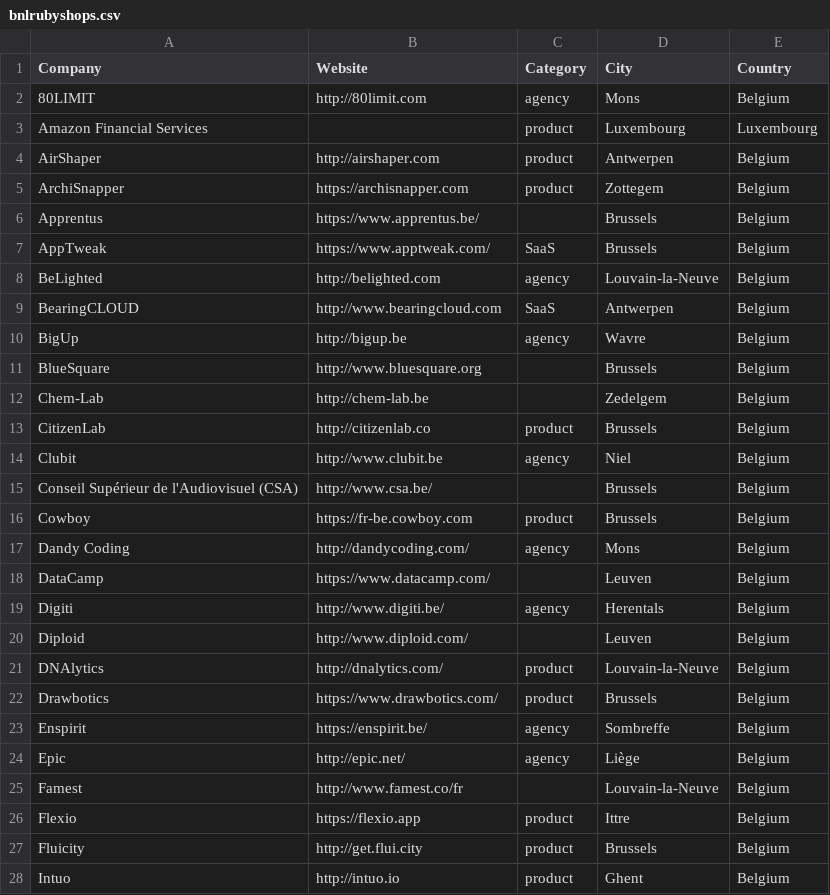
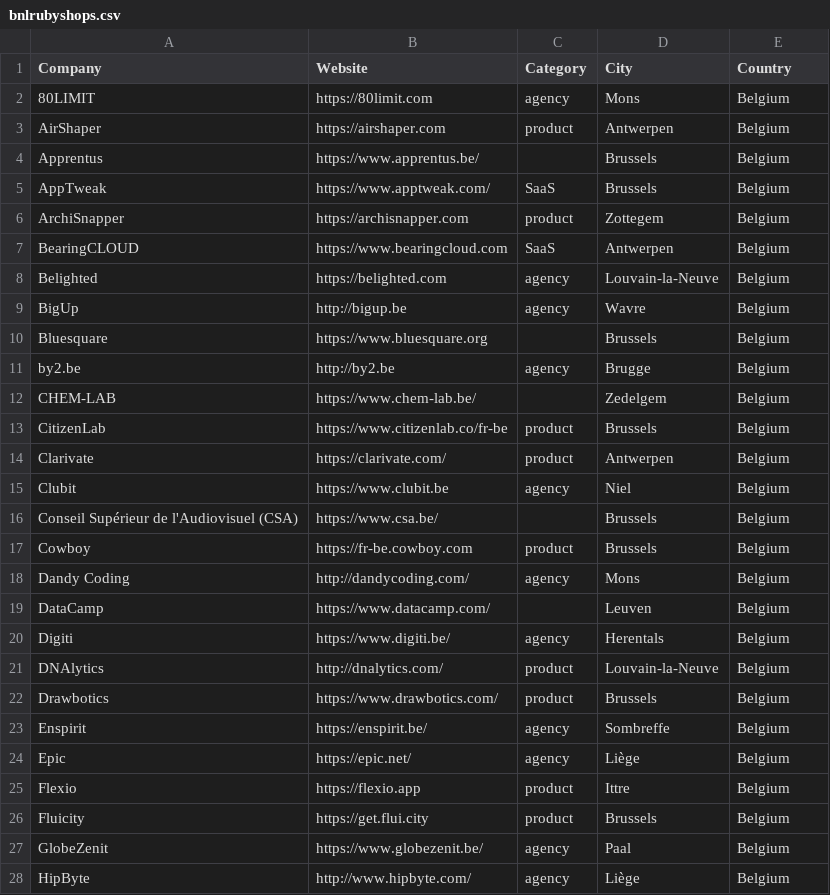
Before and after one commit to brug-be/rubyshops, a CSV file: bnlrubyshops.csv, drawn as a sheet; only a part is shown; the diff covers the shown part only.

```diff
--- a/bnlrubyshops.csv
+++ b/bnlrubyshops.csv
@@ -1,16 +1,17 @@
 Company,Website,Category,City,Country
-80LIMIT,http://80limit.com,agency,Mons,Belgium
-Amazon Financial Services,,product,Luxembourg,Luxembourg
-AirShaper,http://airshaper.com,product,Antwerpen,Belgium
-ArchiSnapper,https://archisnapper.com,product,Zottegem,Belgium
+80LIMIT,https://80limit.com,agency,Mons,Belgium
+AirShaper,https://airshaper.com,product,Antwerpen,Belgium
 Apprentus,https://www.apprentus.be/,,Brussels,Belgium
 AppTweak,https://www.apptweak.com/,SaaS,Brussels,Belgium
-BeLighted,http://belighted.com,agency,Louvain-la-Neuve,Belgium
-BearingCLOUD,http://www.bearingcloud.com,SaaS,Antwerpen,Belgium
+ArchiSnapper,https://archisnapper.com,product,Zottegem,Belgium
+BearingCLOUD,https://www.bearingcloud.com,SaaS,Antwerpen,Belgium
+Belighted,https://belighted.com,agency,Louvain-la-Neuve,Belgium
 BigUp,http://bigup.be,agency,Wavre,Belgium
-BlueSquare,http://www.bluesquare.org,,Brussels,Belgium
-Chem-Lab,http://chem-lab.be,,Zedelgem,Belgium
-CitizenLab,http://citizenlab.co,product,Brussels,Belgium
-Clubit,http://www.clubit.be,agency,Niel,Belgium
-Conseil Supérieur de l'Audiovisuel (CSA),http://www.csa.be/,,Brussels,Belgium
+Bluesquare,https://www.bluesquare.org,,Brussels,Belgium
+by2.be,http://by2.be,agency,Brugge,Belgium
+CHEM-LAB,https://www.chem-lab.be/,,Zedelgem,Belgium
+CitizenLab,https://www.citizenlab.co/fr-be,product,Brussels,Belgium
+Clarivate,https://clarivate.com/,product,Antwerpen,Belgium
+Clubit,https://www.clubit.be,agency,Niel,Belgium
+Conseil Supérieur de l'Audiovisuel (CSA),https://www.csa.be/,,Brussels,Belgium
 Cowboy,https://fr-be.cowboy.com,product,Brussels,Belgium
@@ -18,4 +19,3 @@ Dandy Coding,http://dandycoding.com/,agency,Mons,Belgium
 DataCamp,https://www.datacamp.com/,,Leuven,Belgium
-Digiti, http://www.digiti.be/,agency,Herentals, Belgium
-Diploid,http://www.diploid.com/,,Leuven,Belgium
+Digiti,https://www.digiti.be/,agency,Herentals, Belgium
 DNAlytics,http://dnalytics.com/,product,Louvain-la-Neuve,Belgium
@@ -24,5 +24,5 @@ Enspirit, https://enspirit.be/,agency,Sombreffe,Belgium
-Epic,http://epic.net/,agency,Liège,Belgium
-Famest,http://www.famest.co/fr,,Louvain-la-Neuve,Belgium
+Epic,https://epic.net/,agency,Liège,Belgium
 Flexio,https://flexio.app,product,Ittre,Belgium
-Fluicity,http://get.flui.city,product,Brussels,Belgium
-Intuo,http://intuo.io,product,Ghent,Belgium
+Fluicity,https://get.flui.city,product,Brussels,Belgium
+GlobeZenit,https://www.globezenit.be/,agency,Paal,Belgium
+HipByte,http://www.hipbyte.com/,agency,Liège,Belgium
```
Also changed, not shown: 3 added rows, 6 removed rows, 1 moved row and 24 edited cells elsewhere in this file.
